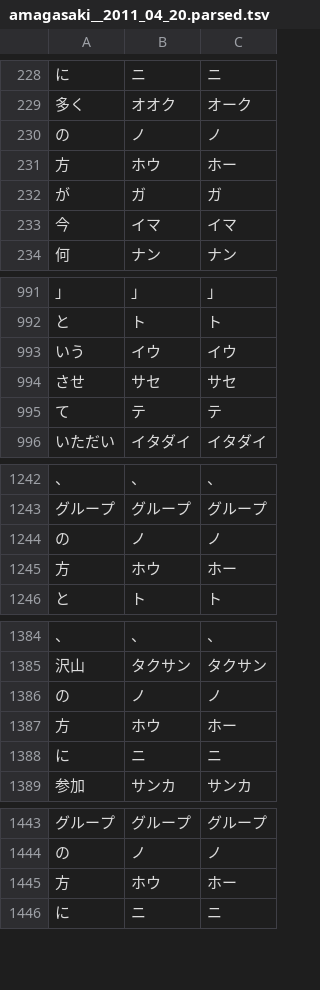
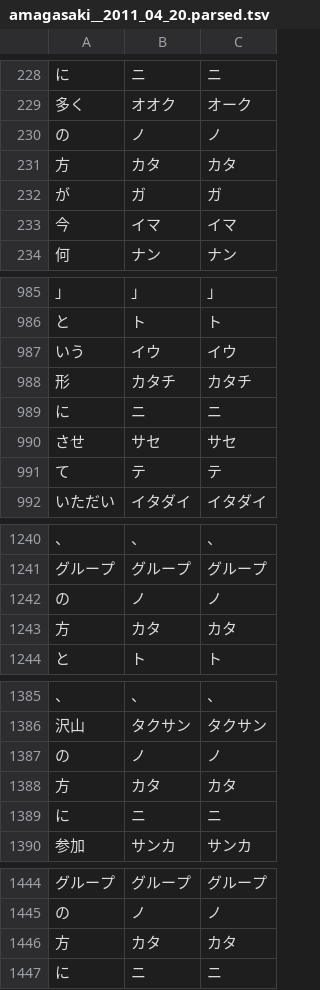
Before and after one commit to koniwa/koniwa, a TSV file: data/amagasaki/amagasaki__2011_04_20.parsed.tsv, drawn as a sheet; only a part is shown, gaps mark what is left out; removed rows and columns are numbered as before the commit, all else as after; the diff covers the shown part only; the diff names each change by its address in the sheet, - before the commit and + after, or states it on an @@ line.

```diff
--- a/data/amagasaki/amagasaki__2011_04_20.parsed.tsv
+++ b/data/amagasaki/amagasaki__2011_04_20.parsed.tsv
-row 231: 方 | ホウ | ホー
+row 231: 方 | カタ | カタ
+row 988: 形 | カタチ | カタチ
+row 989: に | ニ | ニ
-row 1245: 方 | ホウ | ホー
+row 1243: 方 | カタ | カタ
-row 1387: 方 | ホウ | ホー
+row 1388: 方 | カタ | カタ
-row 1445: 方 | ホウ | ホー
+row 1446: 方 | カタ | カタ
```
Also changed, not shown: 11 added rows, 11 removed rows and 20 edited cells elsewhere in this file, 1 other file.
